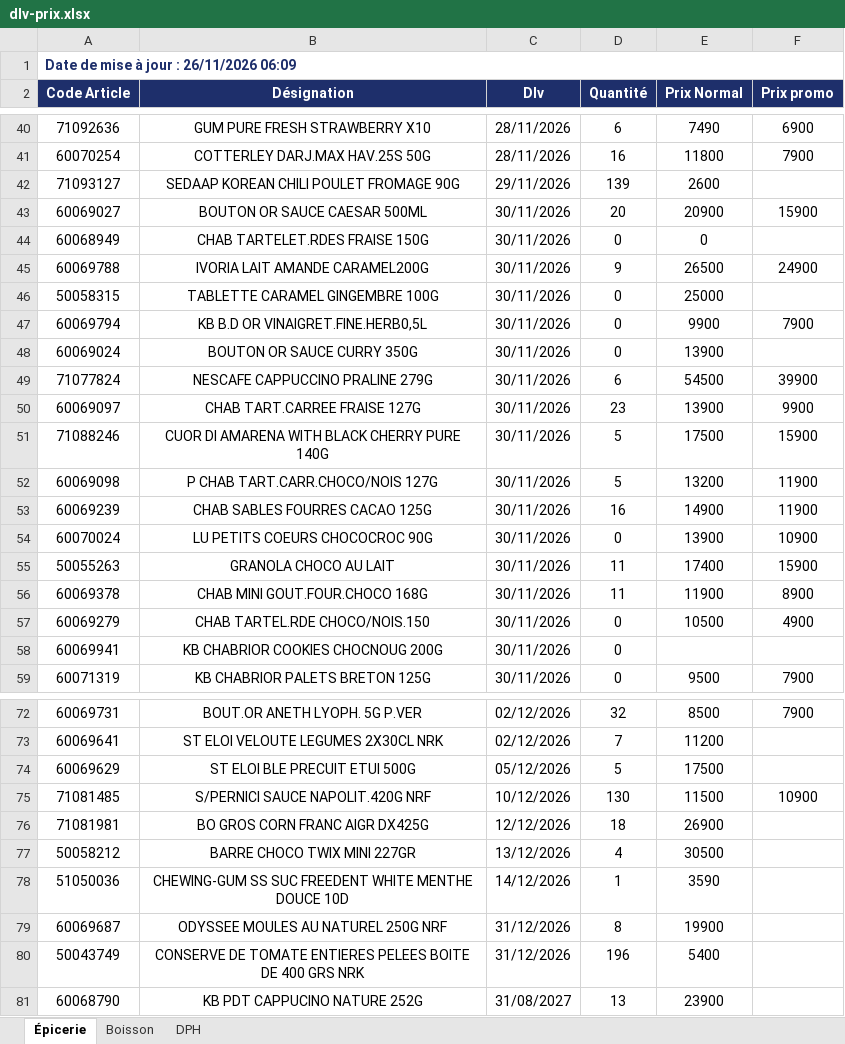
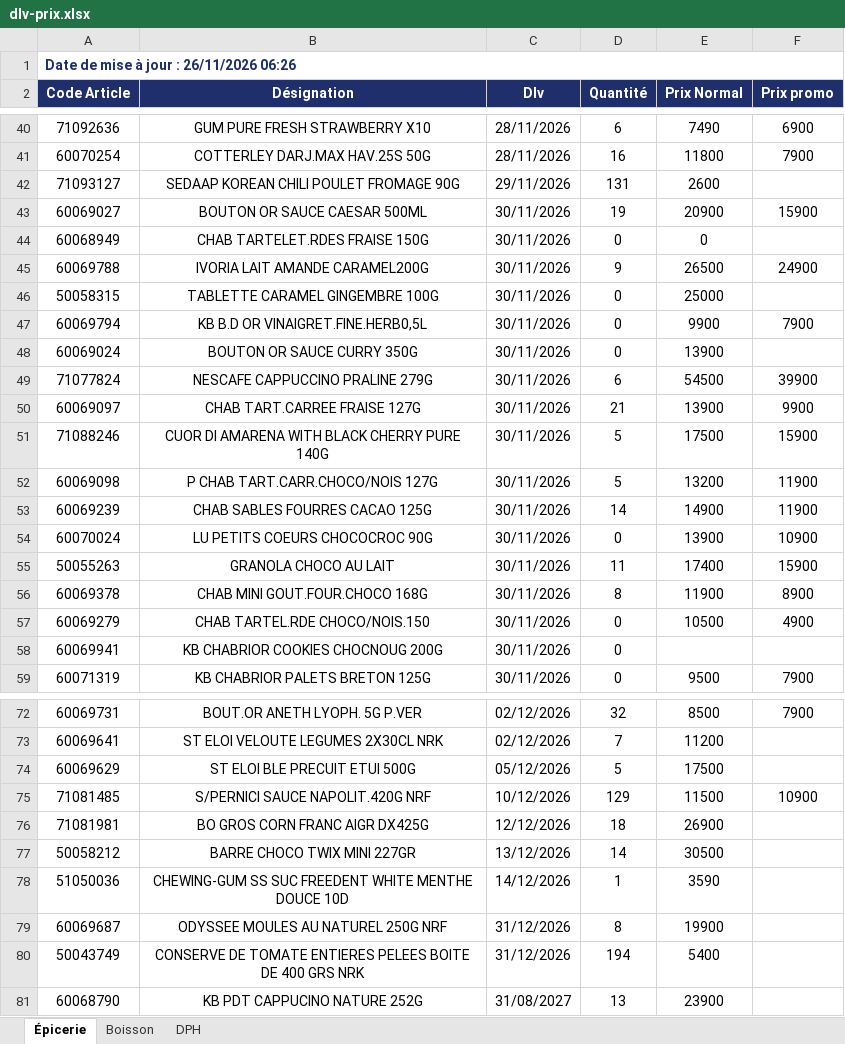
Before and after one commit to Tolotra4023/CR4, an Excel workbook: KIBO4/dlv-prix.xlsx, sheet Épicerie, drawn as a sheet; only a part is shown, gaps mark what is left out; values as stored, in another font and other column widths than the file's, no borders; the diff covers the shown part only; the diff names each change by its address in the sheet, - before the commit and + after, or states it on an @@ line.

Commit message:
Mise à jour DLV/Prix KIBO4

```diff
--- a/KIBO4/dlv-prix.xlsx (sheet Épicerie)
+++ b/KIBO4/dlv-prix.xlsx (sheet Épicerie)
-A1 (Code Article): Date de mise à jour : 26/11/2026 06:09
+A1 (Code Article): Date de mise à jour : 26/11/2026 06:26
-D42 (Quantité): 139
+D42 (Quantité): 131
-D43 (Quantité): 20
+D43 (Quantité): 19
-D50 (Quantité): 23
+D50 (Quantité): 21
-D53 (Quantité): 16
+D53 (Quantité): 14
-D56 (Quantité): 11
+D56 (Quantité): 8
-D75 (Quantité): 130
+D75 (Quantité): 129
-D77 (Quantité): 4
+D77 (Quantité): 14
-D80 (Quantité): 196
+D80 (Quantité): 194
```
Also changed, not shown: 2 edited cells elsewhere in this sheet, sheet DPH, sheet Boisson.
